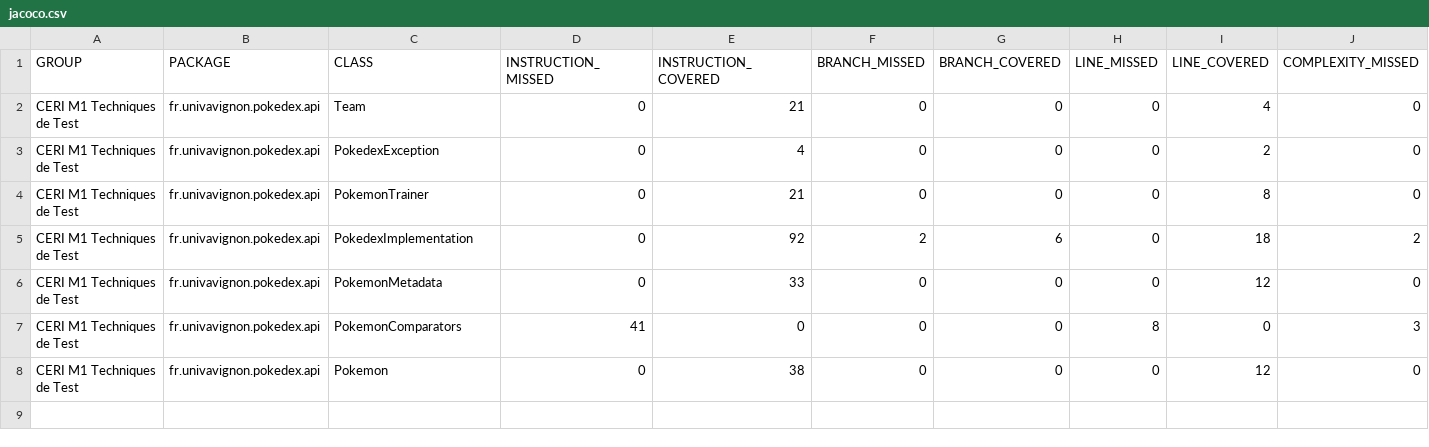
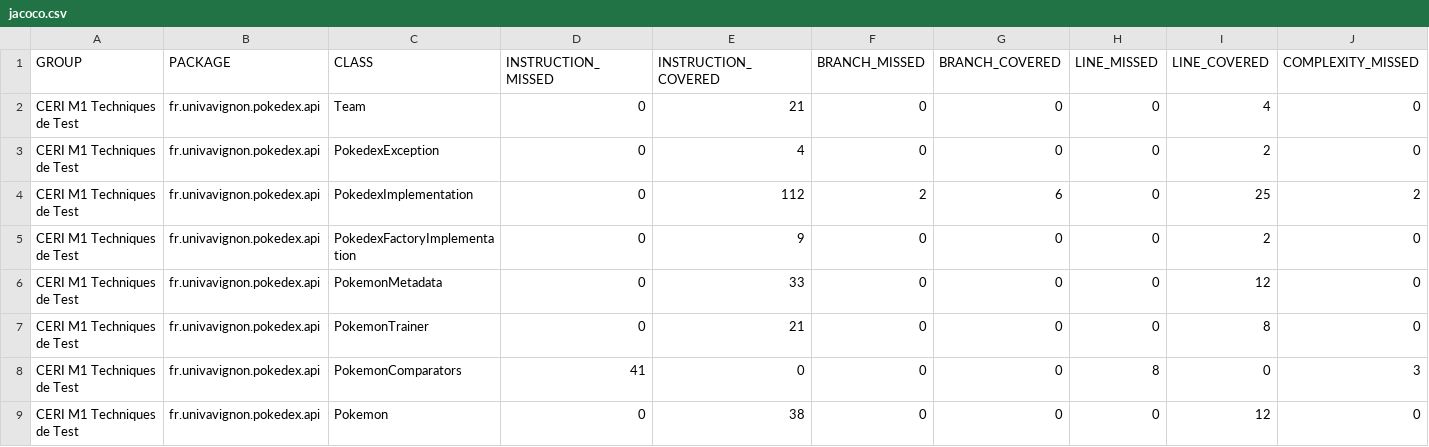
Before and after one commit to olfabre/ceri-m1-techniques-de-test, a CSV file: target/site/jacoco/jacoco.csv, drawn as a sheet; only a part is shown; removed rows and columns are numbered as before the commit, all else as after; rows hold the shown columns only; the diff names each change by its address in the sheet, - before the commit and + after, or states it on an @@ line.

```diff
--- a/target/site/jacoco/jacoco.csv
+++ b/target/site/jacoco/jacoco.csv
+row 4: CERI M1 Techniques de Test | fr.univavignon.pokedex.api | PokedexImplementation | 0 | 112 | 2 | 6 | 0 | 25 | 2
+row 5: CERI M1 Techniques de Test | fr.univavignon.pokedex.api | PokedexFactoryImplementation | 0 | 9 | 0 | 0 | 0 | 2 | 0
-row 5: CERI M1 Techniques de Test | fr.univavignon.pokedex.api | PokedexImplementation | 0 | 92 | 2 | 6 | 0 | 18 | 2
```
Also changed, not shown: 40 other files.
